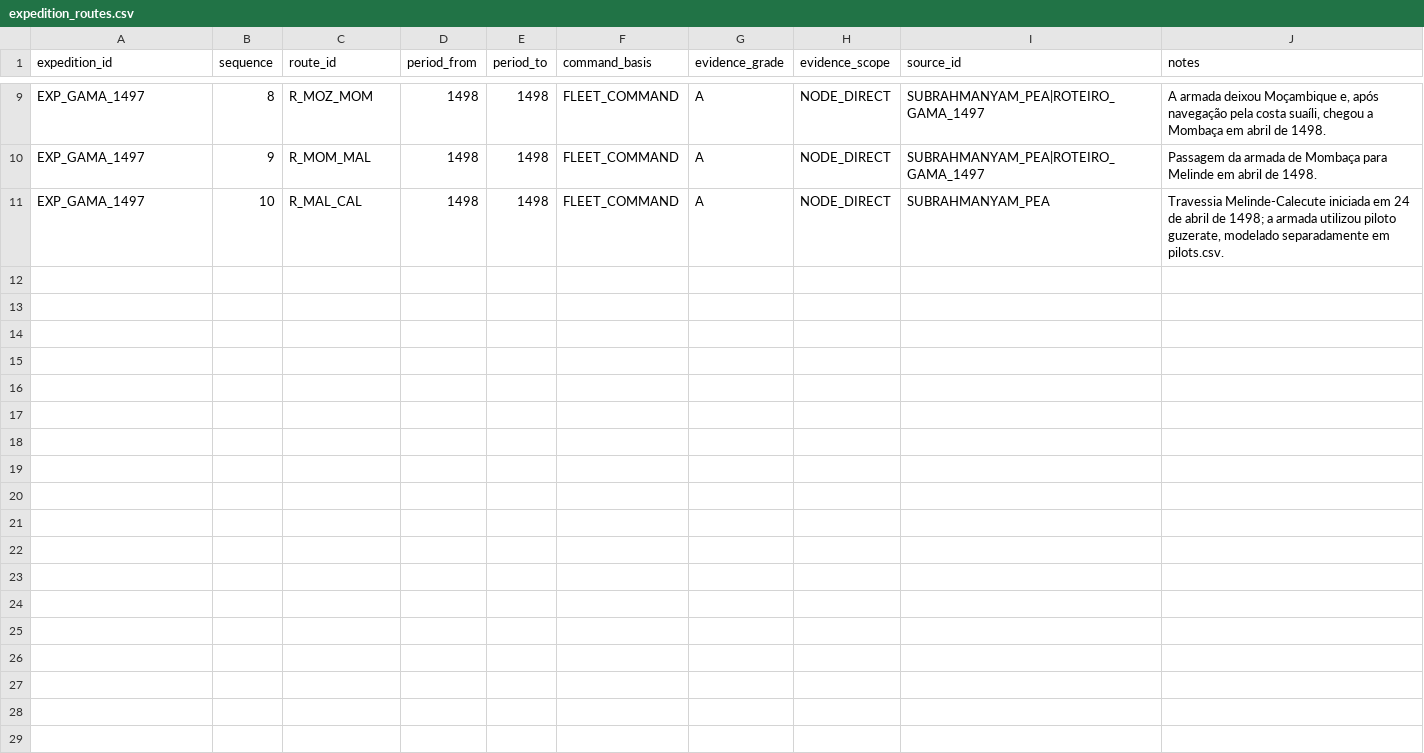
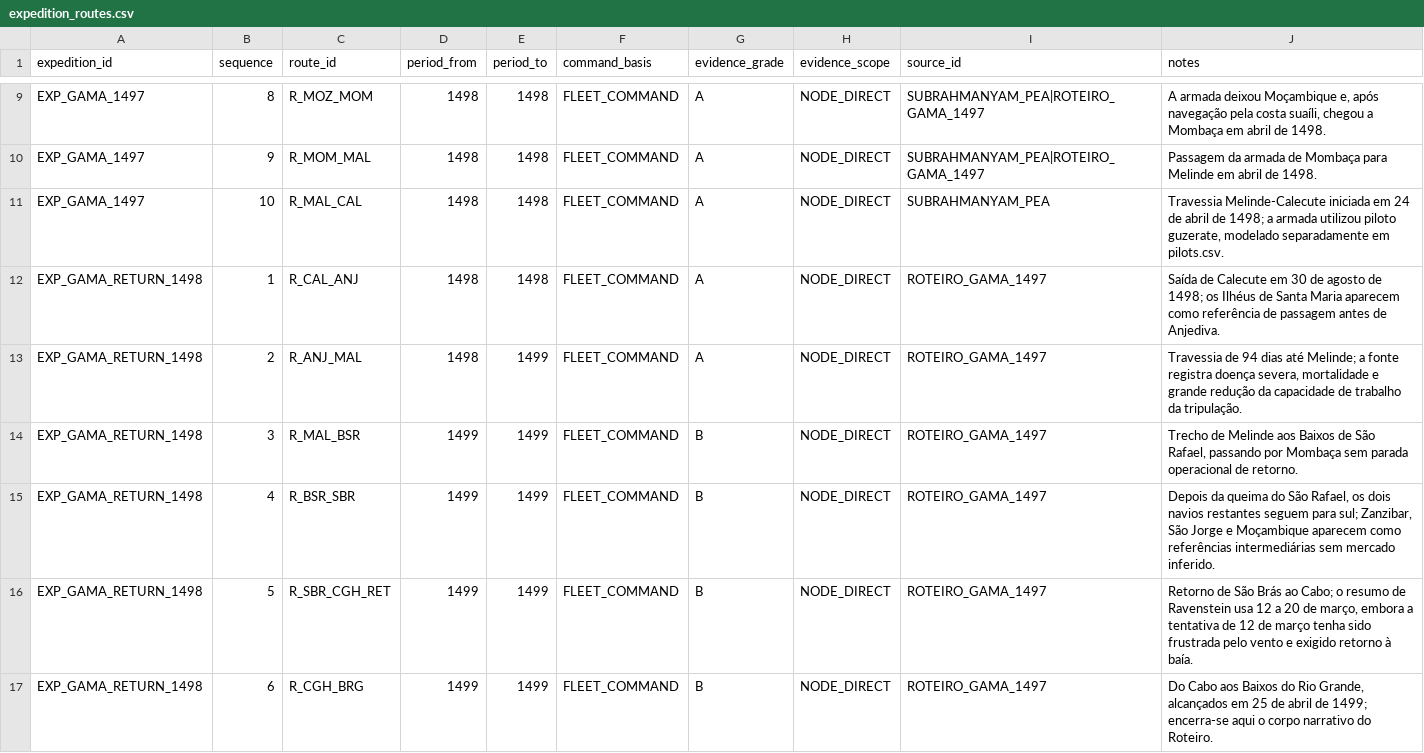
Before and after one commit to hilaliskandar/quintoimperio, a CSV file: data/expedition_routes.csv, drawn as a sheet; only a part is shown, gaps mark what is left out; the diff names each change by its address in the sheet, - before the commit and + after, or states it on an @@ line.

Commit message:
data: registrar pernas da subcampanha de retorno

```diff
--- a/data/expedition_routes.csv
+++ b/data/expedition_routes.csv
+row 12: EXP_GAMA_RETURN_1498 | 1 | R_CAL_ANJ | 1498 | 1498 | FLEET_COMMAND | A | NODE_DIRECT | ROTEIRO_GAMA_1497 | Saída de Calecute em 30 de agosto de 1498; os Ilhéus de Santa Maria aparecem como referência de passagem antes de Anjediva.
+row 13: EXP_GAMA_RETURN_1498 | 2 | R_ANJ_MAL | 1498 | 1499 | FLEET_COMMAND | A | NODE_DIRECT | ROTEIRO_GAMA_1497 | Travessia de 94 dias até Melinde; a fonte registra doença severa, mortalidade e grande redução da capacidade de trabalho da tripulação.
+row 14: EXP_GAMA_RETURN_1498 | 3 | R_MAL_BSR | 1499 | 1499 | FLEET_COMMAND | B | NODE_DIRECT | ROTEIRO_GAMA_1497 | Trecho de Melinde aos Baixos de São Rafael, passando por Mombaça sem parada operacional de retorno.
+row 15: EXP_GAMA_RETURN_1498 | 4 | R_BSR_SBR | 1499 | 1499 | FLEET_COMMAND | B | NODE_DIRECT | ROTEIRO_GAMA_1497 | Depois da queima do São Rafael, os dois navios restantes seguem para sul; Zanzibar, São Jorge e Moçambique aparecem como referências intermediárias sem mercado inferido.
+row 16: EXP_GAMA_RETURN_1498 | 5 | R_SBR_CGH_RET | 1499 | 1499 | FLEET_COMMAND | B | NODE_DIRECT | ROTEIRO_GAMA_1497 | Retorno de São Brás ao Cabo; o resumo de Ravenstein usa 12 a 20 de março, embora a tentativa de 12 de março tenha sido frustrada pelo vento e exigido retorno à baía.
+row 17: EXP_GAMA_RETURN_1498 | 6 | R_CGH_BRG | 1499 | 1499 | FLEET_COMMAND | B | NODE_DIRECT | ROTEIRO_GAMA_1497 | Do Cabo aos Baixos do Rio Grande, alcançados em 25 de abril de 1499; encerra-se aqui o corpo narrativo do Roteiro.
```
